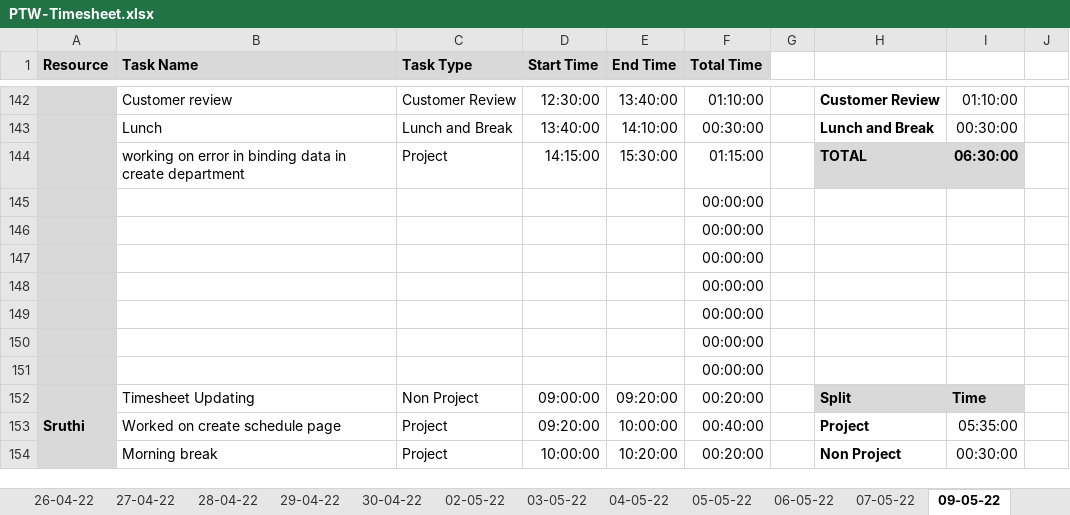
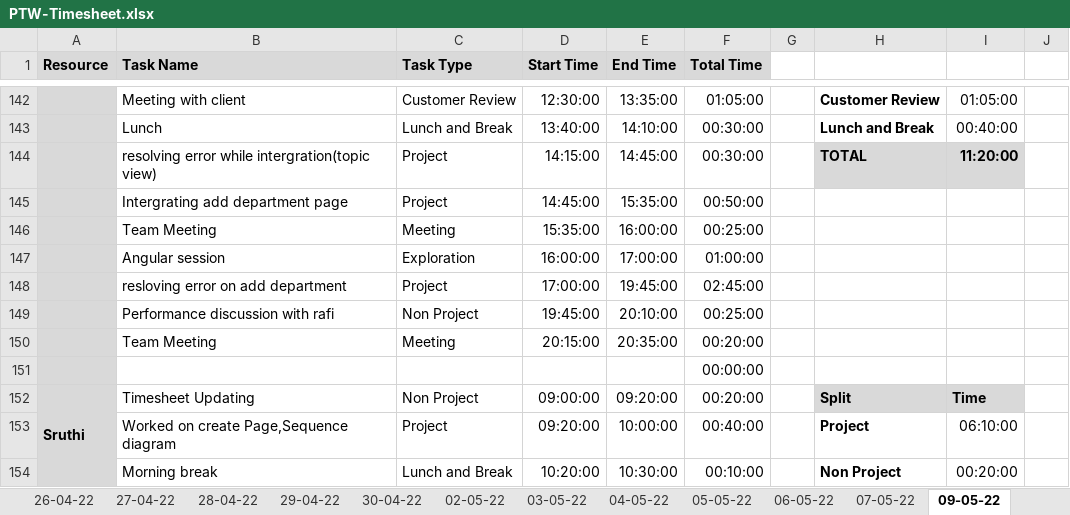
Before and after one commit to TEAM-EUPHORIA/TEAM-EUPHORIA-TMS, an Excel workbook: Process/Timesheet/PTW-Timesheet.xlsx, sheet 09-05-22, drawn as a sheet; only a part is shown, gaps mark what is left out; values as stored, in another font and other column widths than the file's, no borders; conditional formats not drawn; removed rows and columns are numbered as before the commit, all else as after; rows hold the shown columns only; the diff covers the shown part only; the diff names each change by its address in the sheet, - before the commit and + after, or states it on an @@ line.

```diff
--- a/Process/Timesheet/PTW-Timesheet.xlsx (sheet 09-05-22)
+++ b/Process/Timesheet/PTW-Timesheet.xlsx (sheet 09-05-22)
-B142 (Task Name): Customer review
+B142 (Task Name): Meeting with client
-E142 (End Time): 13:40:00
+E142 (End Time): 13:35:00
-F142 (Total Time): 01:10:00
+F142 (Total Time): 01:05:00
-I142: 01:10:00
+I142: 01:05:00
-I143: 00:30:00
+I143: 00:40:00
-B144 (Task Name): working on error in binding data in create department
+B144 (Task Name): resolving error while intergration(topic view)
-E144 (End Time): 15:30:00
+E144 (End Time): 14:45:00
-F144 (Total Time): 01:15:00
+F144 (Total Time): 00:30:00
-I144: 06:30:00
+I144: 11:20:00
-row 145:  |  |  |  |  | 00:00:00
-row 146:  |  |  |  |  | 00:00:00
-row 147:  |  |  |  |  | 00:00:00
-row 148:  |  |  |  |  | 00:00:00
-row 149:  |  |  |  |  | 00:00:00
-row 150:  |  |  |  |  | 00:00:00
+row 145:  | Intergrating add department page | Project | 14:45:00 | 15:35:00 | 00:50:00
+row 146:  | Team Meeting | Meeting | 15:35:00 | 16:00:00 | 00:25:00
+row 147:  | Angular session | Exploration | 16:00:00 | 17:00:00 | 01:00:00
+row 148:  | resloving error on add department | Project | 17:00:00 | 19:45:00 | 02:45:00
+row 149:  | Performance discussion with rafi | Non Project | 19:45:00 | 20:10:00 | 00:25:00
+row 150:  | Team Meeting | Meeting | 20:15:00 | 20:35:00 | 00:20:00
-B153 (Task Name): Worked on create schedule page
+B153 (Task Name): Worked on create Page,Sequence diagram
-I153: 05:35:00
+I153: 06:10:00
-C154 (Task Type): Project
+C154 (Task Type): Lunch and Break
-D154 (Start Time): 10:00:00
+D154 (Start Time): 10:20:00
-E154 (End Time): 10:20:00
+E154 (End Time): 10:30:00
-F154 (Total Time): 00:20:00
+F154 (Total Time): 00:10:00
-I154: 00:30:00
+I154: 00:20:00
```
Also changed, not shown: 38 added rows, 38 removed rows and 107 edited cells elsewhere in this sheet, other sheet tabs, formulas that keep their value, 2 other files.
